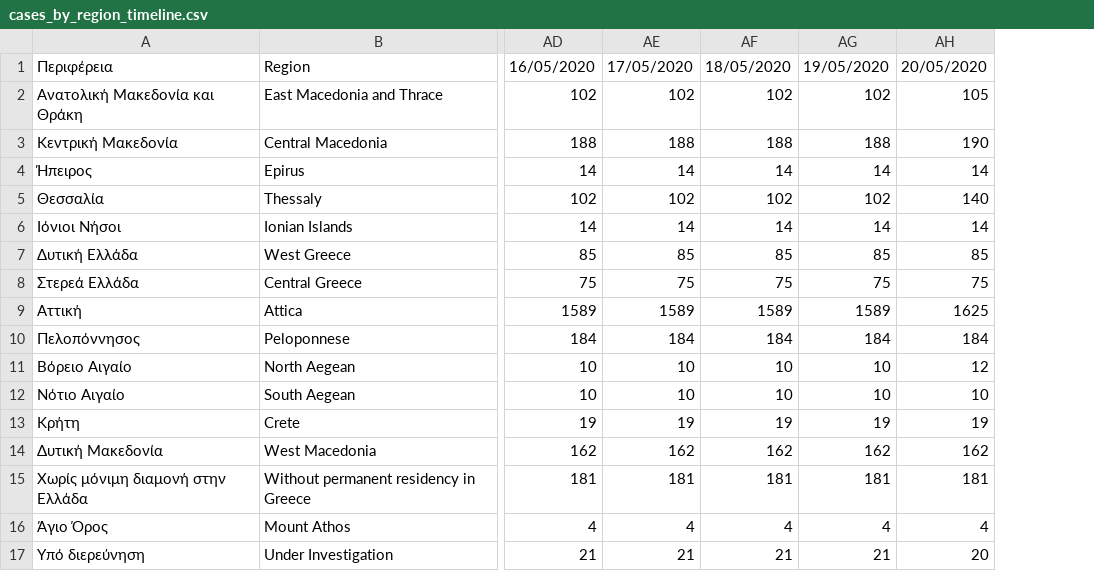
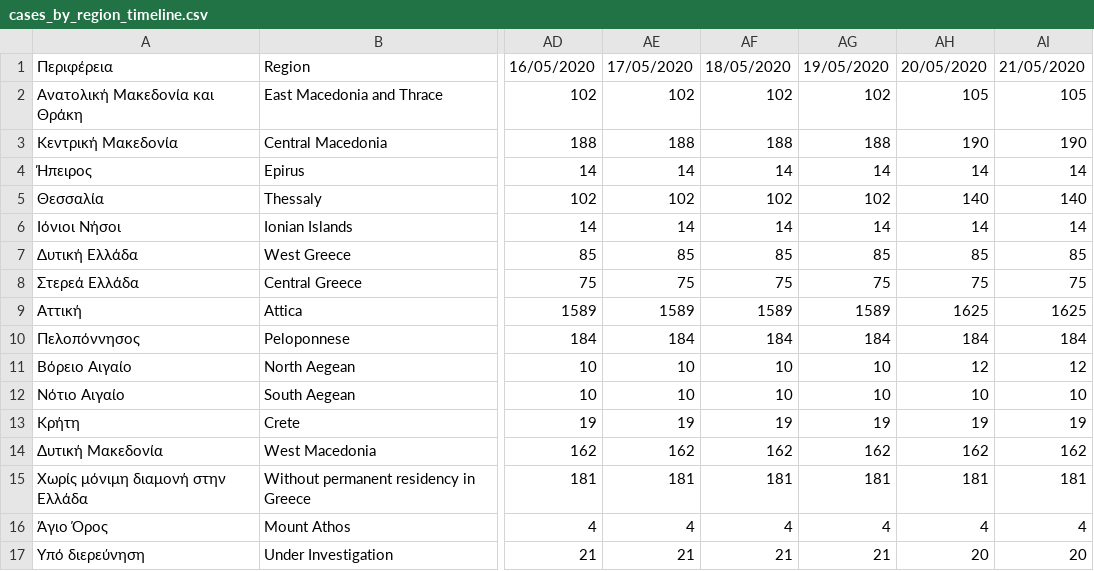
Before and after one commit to Covid-19-Response-Greece/covid19-data-greece, a CSV file: data/greece/isMOOD/cases_by_region_timeline.csv, drawn as a sheet; only a part is shown, gaps mark what is left out; the diff names each change by its address in the sheet, - before the commit and + after, or states it on an @@ line.

```diff
--- a/data/greece/isMOOD/cases_by_region_timeline.csv
+++ b/data/greece/isMOOD/cases_by_region_timeline.csv
+column AI, rows 1-17: 21/05/2020 | 105 | 190 | 14 | 140 | 14 | 85 | 75 | 1625 | 184 | 12 | 10 | 19 | 162 | 181 | 4 | 20
```
Also changed, not shown: data/all_countries/JohnsHopkinsCSSE/time_series_covid19_confirmed_global.csv, data/all_countries/JohnsHopkinsCSSE/time_series_covid19_deaths_global.csv, 5 other files.
